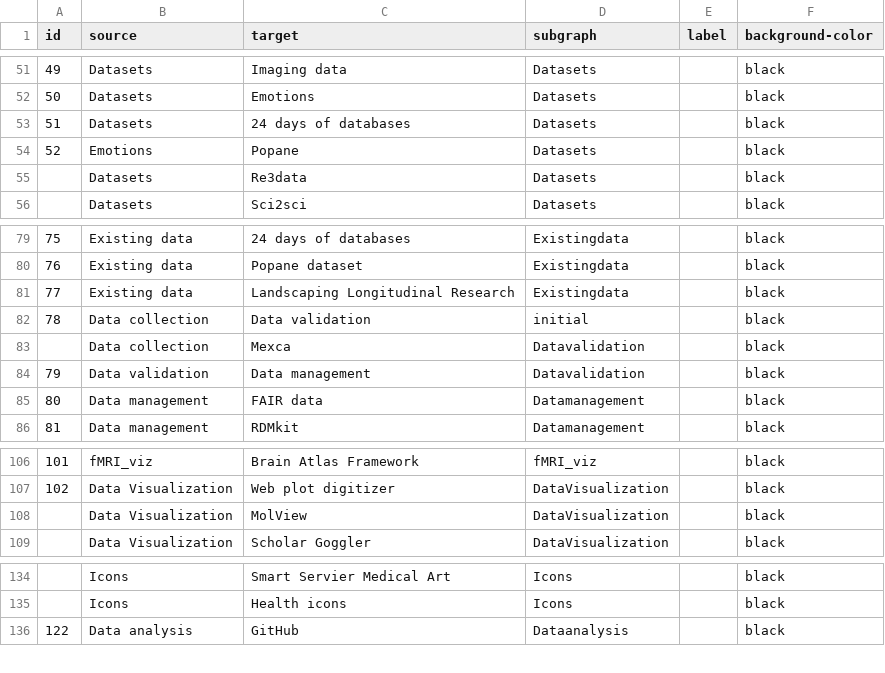
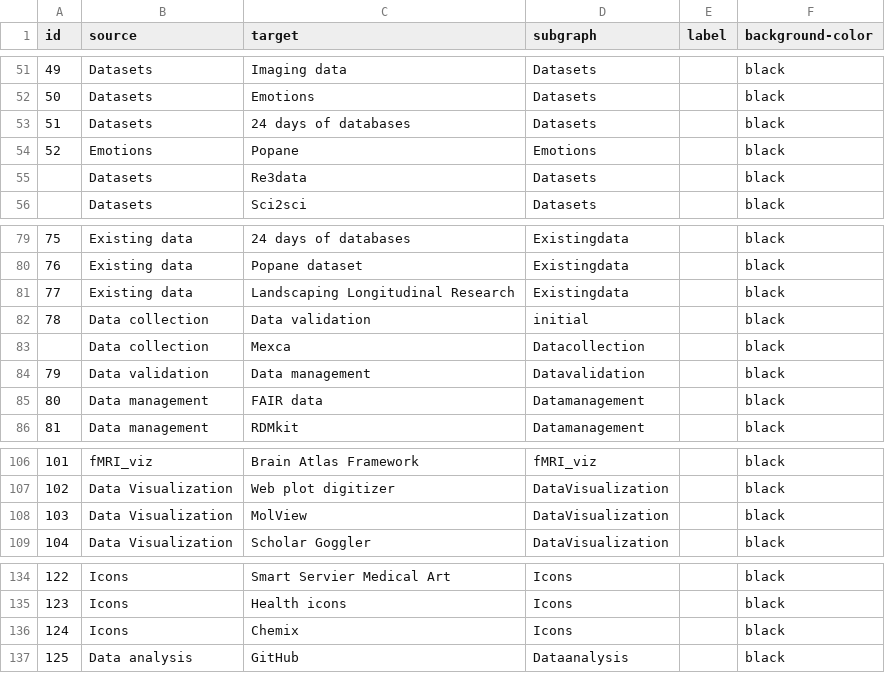
Before and after one commit to IGOR-bioDGPs/ARIADNE, a CSV file: testbook/data/data_ariadne_edges.csv, drawn as a sheet; only a part is shown, gaps mark what is left out; the diff names each change by its address in the sheet, - before the commit and + after, or states it on an @@ line.

Commit message:
Some fixes for the tables

```diff
--- a/testbook/data/data_ariadne_edges.csv
+++ b/testbook/data/data_ariadne_edges.csv
-D54 (subgraph): Datasets
+D54 (subgraph): Emotions
-D83 (subgraph): Datavalidation
+D83 (subgraph): Datacollection
@@ column A (id) renumbered between rows 108 and 240 @@
+row 136: 124 | Icons | Chemix | Icons |  | black
```
Also changed, not shown: testbook/data/data_ariadne_nodes.csv.
